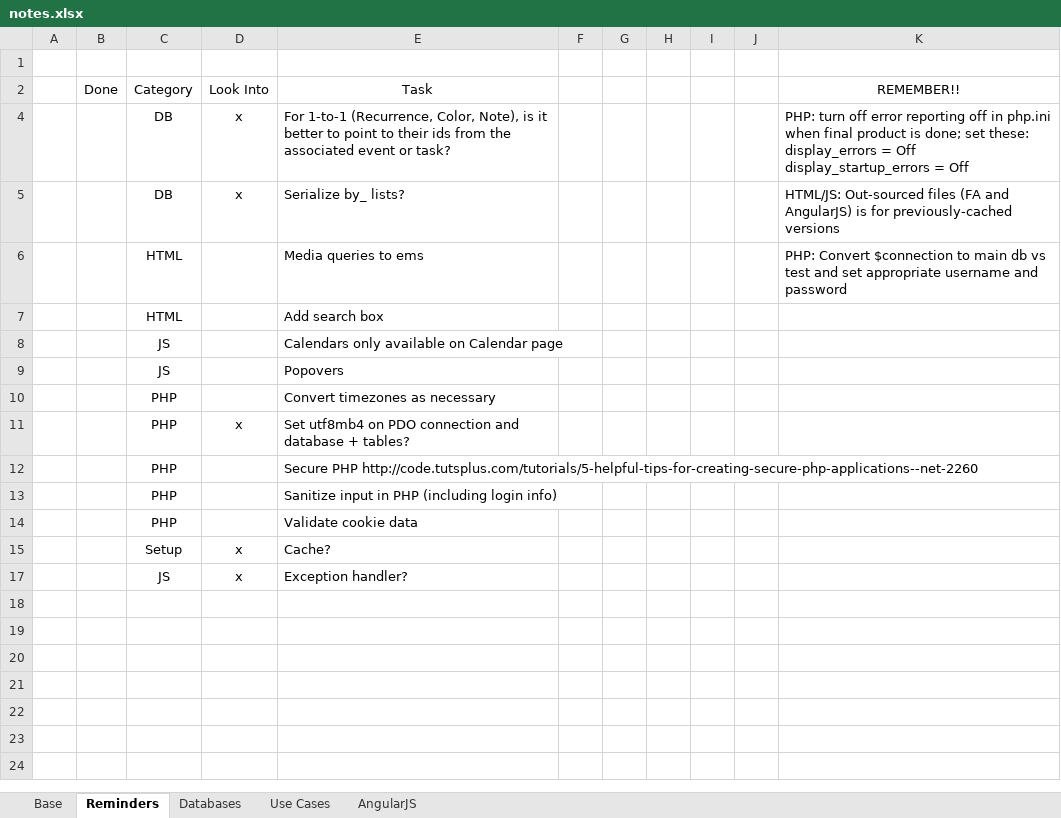
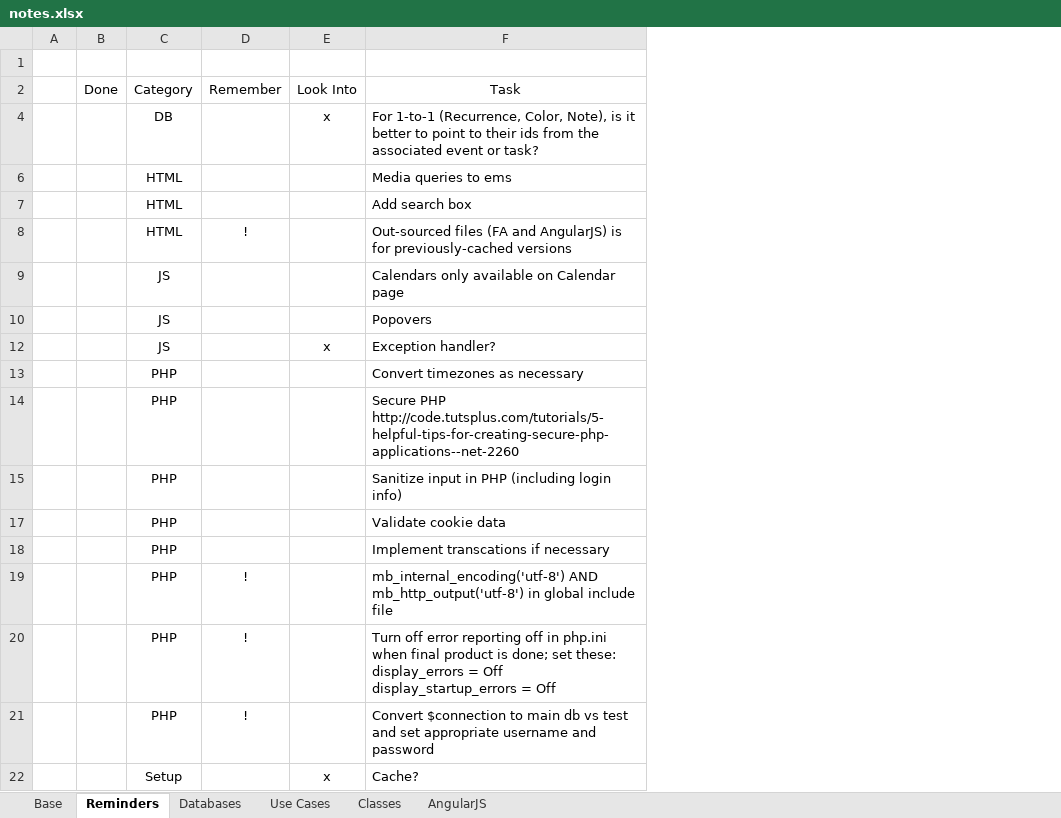
Before and after one commit to dtrepani/cs480, an Excel workbook: doc/notes.xlsx, sheet Reminders, drawn as a sheet; values as stored, in another font and other column widths than the file's, no borders; charts and pictures and conditional formats and table styles not drawn; removed rows and columns are numbered as before the commit, all else as after; ↵ is a line break in a cell; the diff names each change by its address in the sheet, - before the commit and + after, or states it on an @@ line.

Commit message:
Notes, structure change, added tables sql and database class.

```diff
--- a/doc/notes.xlsx (sheet Reminders)
+++ b/doc/notes.xlsx (sheet Reminders)
+sheet tab: Classes
+column D, row 2: Remember
-column F, empty
-column G, empty
-column H, empty
-column I, empty
-column J, empty
-column K, rows 2-4: REMEMBER!! | PHP: turn off error reporting off in php.ini when final product is done; set these: ↵ display_errors = Off ↵ display_startup_errors = Off; row 6: PHP: Convert $connection to main db vs test and set appropriate username and password
-row 5:  |  | DB | x | Serialize by_ lists? |  |  |  |  |  | HTML/JS: Out-sourced files (FA and AngularJS) is for previously-cached versions
+row 8:  |  | HTML | ! |  | Out-sourced files (FA and AngularJS) is for previously-cached versions
@@ row 17 moved to row 12: JS @@
-row 11:  |  | PHP | x | Set utf8mb4 on PDO connection and database + tables?
+row 18:  |  | PHP |  |  | Implement transcations if necessary
+row 19:  |  | PHP | ! |  | mb_internal_encoding('utf-8') AND mb_http_output('utf-8') in global include file
+row 20:  |  | PHP | ! |  | Turn off error reporting off in php.ini when final product is done; set these: ↵ display_errors = Off ↵ display_startup_errors = Off
+row 21:  |  | PHP | ! |  | Convert $connection to main db vs test and set appropriate username and password
```
Also changed, not shown: sheet Databases, sheet AngularJS, charts or pictures, 26 other files.
